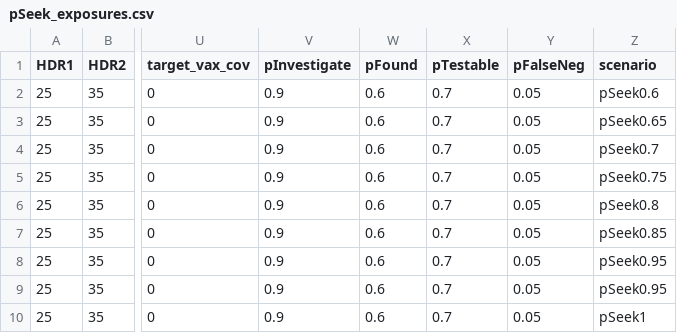
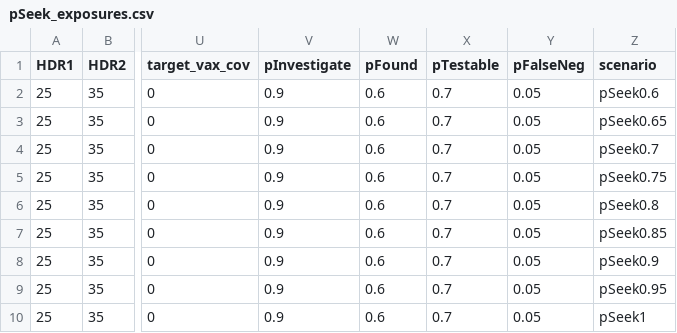
Before and after one commit to marthaluka/rabies_framework, a CSV file: data/sensitivity_params/pSeek_exposures.csv, drawn as a sheet; only a part is shown, gaps mark what is left out; the diff names each change by its address in the sheet, - before the commit and + after, or states it on an @@ line.

```diff
--- a/data/sensitivity_params/pSeek_exposures.csv
+++ b/data/sensitivity_params/pSeek_exposures.csv
-Z8 (scenario): pSeek0.95
+Z8 (scenario): pSeek0.9
```
Also changed, not shown: data/parameters.csv, data/sensitivity_params/hdr_sensitivity.csv, 30 other files.
